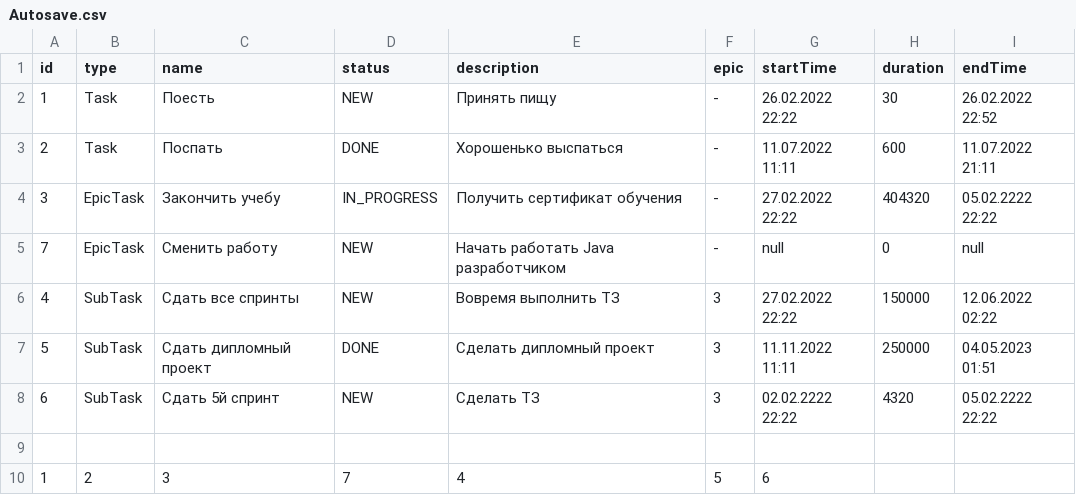
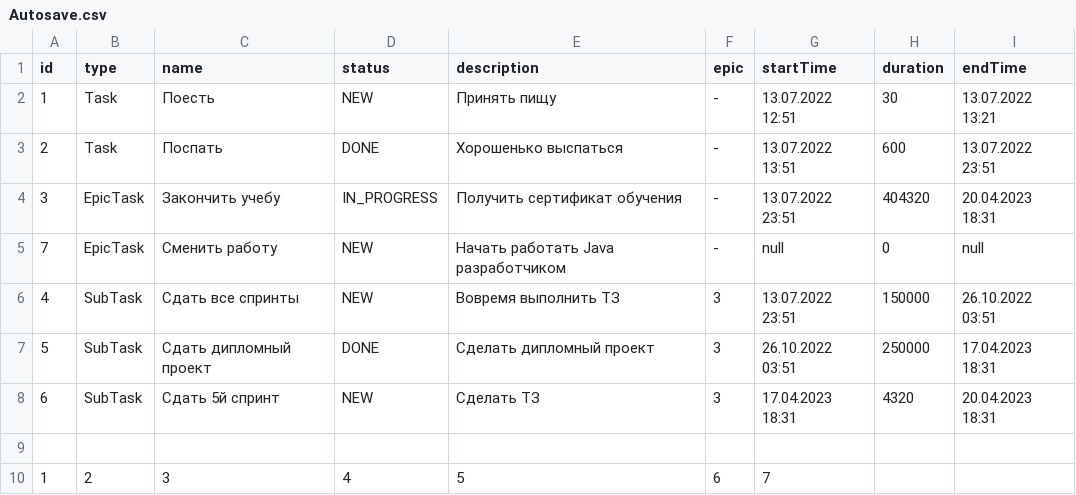
Before and after one commit to MrOlegBar/java-kanban, a CSV file: Autosave.csv, drawn as a sheet.

```diff
--- a/Autosave.csv
+++ b/Autosave.csv
@@ -1,10 +1,10 @@
 id, type, name, status , description, epic, startTime, duration, endTime,
-1, Task, Поесть, NEW, Принять пищу, -, 26.02.2022 22:22, 30, 26.02.2022 22:52
-2, Task, Поспать, DONE, Хорошенько выспаться, -, 11.07.2022 11:11, 600, 11.07.2022 21:11
-3, EpicTask, Закончить учебу, IN_PROGRESS, Получить сертификат обучения, -, 27.02.2022 22:22, 404320, 05.02.2222 22:22
+1, Task, Поесть, NEW, Принять пищу, -, 13.07.2022 12:51, 30, 13.07.2022 13:21
+2, Task, Поспать, DONE, Хорошенько выспаться, -, 13.07.2022 13:51, 600, 13.07.2022 23:51
+3, EpicTask, Закончить учебу, IN_PROGRESS, Получить сертификат обучения, -, 13.07.2022 23:51, 404320, 20.04.2023 18:31
 7, EpicTask, Сменить работу, NEW, Начать работать Java разработчиком, -, null, 0, null
-4, SubTask, Сдать все спринты, NEW, Вовремя выполнить ТЗ, 3, 27.02.2022 22:22, 150000, 12.06.2022 02:22
-5, SubTask, Сдать дипломный проект, DONE, Сделать дипломный проект, 3, 11.11.2022 11:11, 250000, 04.05.2023 01:51
-6, SubTask, Сдать 5й спринт, NEW, Сделать ТЗ, 3, 02.02.2222 22:22, 4320, 05.02.2222 22:22
+4, SubTask, Сдать все спринты, NEW, Вовремя выполнить ТЗ, 3, 13.07.2022 23:51, 150000, 26.10.2022 03:51
+5, SubTask, Сдать дипломный проект, DONE, Сделать дипломный проект, 3, 26.10.2022 03:51, 250000, 17.04.2023 18:31
+6, SubTask, Сдать 5й спринт, NEW, Сделать ТЗ, 3, 17.04.2023 18:31, 4320, 20.04.2023 18:31
 
-1, 2, 3, 7, 4, 5, 6
+1, 2, 3, 4, 5, 6, 7
```
Also changed, not shown: 1 other file.
